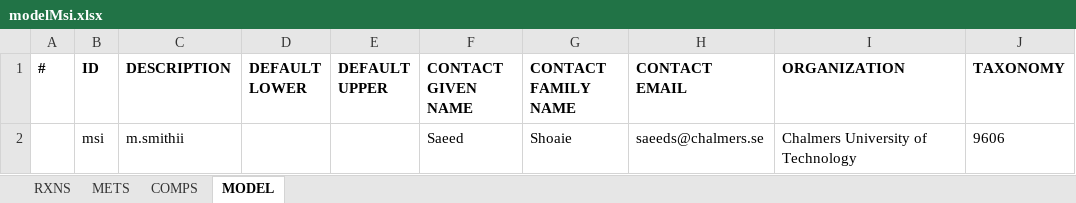
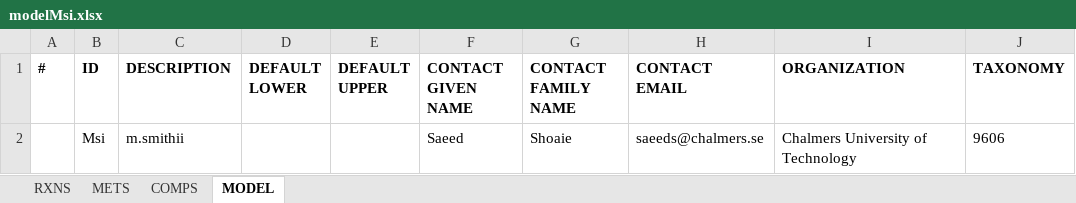
Before and after one commit to franciscozorrilla/Chalmers-iGEM2018, an Excel workbook: iGEM simulation environment/Excel models/modelMsi.xlsx, sheet MODEL, drawn as a sheet; only a part is shown; values as stored, in another font and other column widths than the file's, no borders; the diff names each change by its address in the sheet, - before the commit and + after, or states it on an @@ line.

```diff
--- a/iGEM simulation environment/Excel models/modelMsi.xlsx (sheet MODEL)
+++ b/iGEM simulation environment/Excel models/modelMsi.xlsx (sheet MODEL)
-B2 (ID): msi
+B2 (ID): Msi
```
Also changed, not shown: sheet RXNS, 16 other files.
